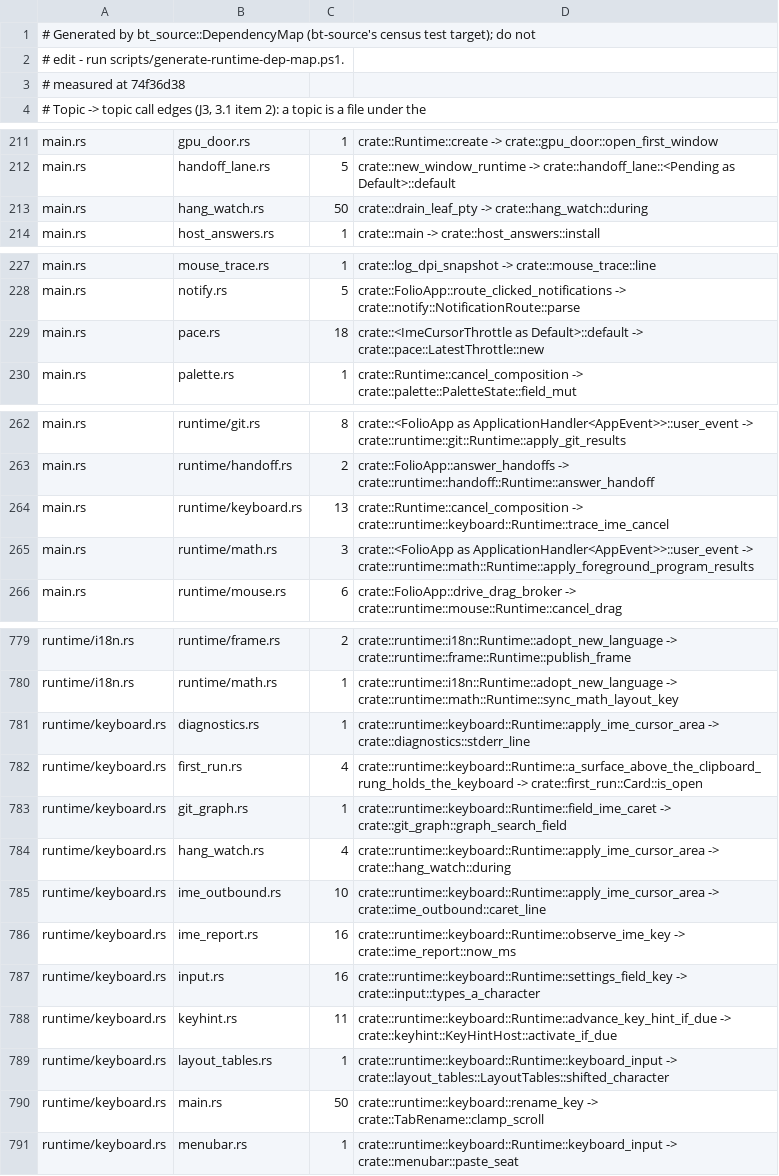
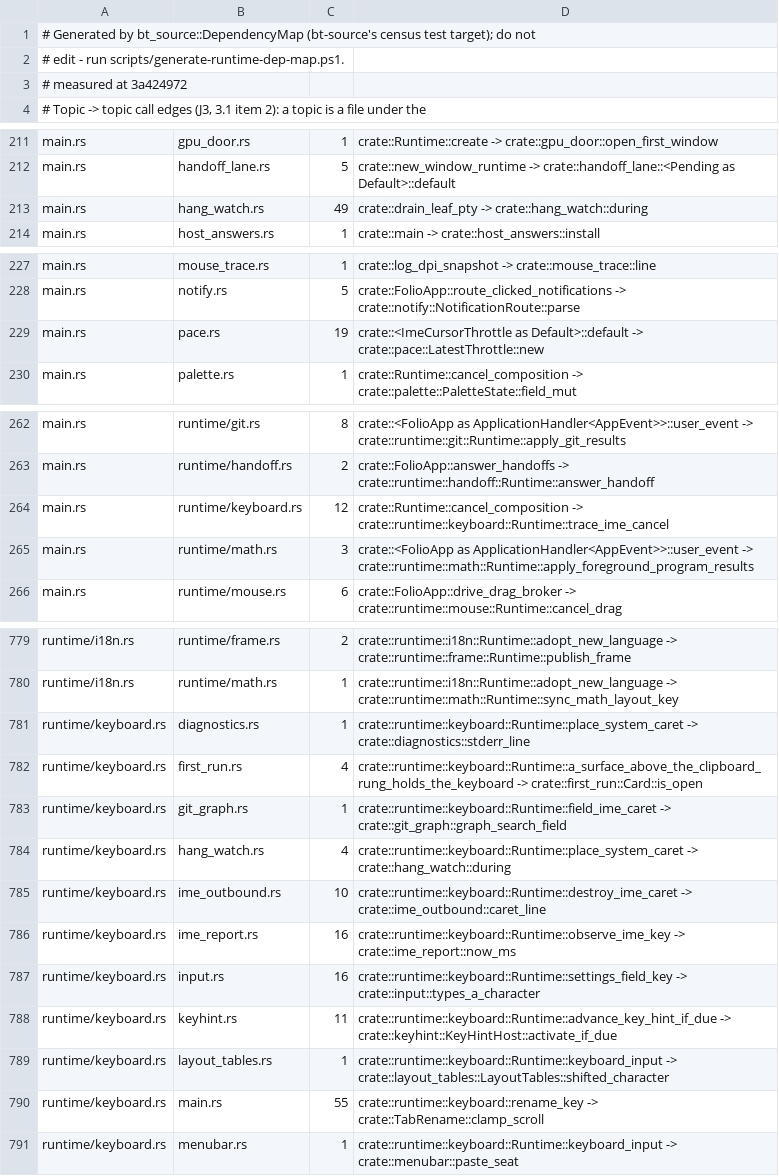
Before and after one commit to lulu-loopp/folio-terminal, a TSV file: docs/plans/design/runtime-dep-map/topics.tsv, drawn as a sheet; only a part is shown, gaps mark what is left out; the diff covers the shown part only.

```diff
--- a/docs/plans/design/runtime-dep-map/topics.tsv
+++ b/docs/plans/design/runtime-dep-map/topics.tsv
@@ -2,3 +2,3 @@
 # edit - run scripts/generate-runtime-dep-map.ps1.
-# measured at 74f36d38
+# measured at 3a424972
 # Topic -> topic call edges (J3, 3.1 item 2): a topic is a file under the
@@ -212,3 +212,3 @@ main.rs	gpu_door.rs	1	crate::Runtime::create -> crate::gpu_door::open_first_wind
 main.rs	handoff_lane.rs	5	crate::new_window_runtime -> crate::handoff_lane::<Pending as Default>::default
-main.rs	hang_watch.rs	50	crate::drain_leaf_pty -> crate::hang_watch::during
+main.rs	hang_watch.rs	49	crate::drain_leaf_pty -> crate::hang_watch::during
 main.rs	host_answers.rs	1	crate::main -> crate::host_answers::install
@@ -228,3 +228,3 @@ main.rs	mouse_trace.rs	1	crate::log_dpi_snapshot -> crate::mouse_trace::line
 main.rs	notify.rs	5	crate::FolioApp::route_clicked_notifications -> crate::notify::NotificationRoute::parse
-main.rs	pace.rs	18	crate::<ImeCursorThrottle as Default>::default -> crate::pace::LatestThrottle::new
+main.rs	pace.rs	19	crate::<ImeCursorThrottle as Default>::default -> crate::pace::LatestThrottle::new
 main.rs	palette.rs	1	crate::Runtime::cancel_composition -> crate::palette::PaletteState::field_mut
@@ -263,3 +263,3 @@ main.rs	runtime/git.rs	8	crate::<FolioApp as ApplicationHandler<AppEvent>>::user
 main.rs	runtime/handoff.rs	2	crate::FolioApp::answer_handoffs -> crate::runtime::handoff::Runtime::answer_handoff
-main.rs	runtime/keyboard.rs	13	crate::Runtime::cancel_composition -> crate::runtime::keyboard::Runtime::trace_ime_cancel
+main.rs	runtime/keyboard.rs	12	crate::Runtime::cancel_composition -> crate::runtime::keyboard::Runtime::trace_ime_cancel
 main.rs	runtime/math.rs	3	crate::<FolioApp as ApplicationHandler<AppEvent>>::user_event -> crate::runtime::math::Runtime::apply_foreground_program_results
@@ -780,7 +780,7 @@ runtime/i18n.rs	runtime/frame.rs	2	crate::runtime::i18n::Runtime::adopt_new_lang
 runtime/i18n.rs	runtime/math.rs	1	crate::runtime::i18n::Runtime::adopt_new_language -> crate::runtime::math::Runtime::sync_math_layout_key
-runtime/keyboard.rs	diagnostics.rs	1	crate::runtime::keyboard::Runtime::apply_ime_cursor_area -> crate::diagnostics::stderr_line
+runtime/keyboard.rs	diagnostics.rs	1	crate::runtime::keyboard::Runtime::place_system_caret -> crate::diagnostics::stderr_line
 runtime/keyboard.rs	first_run.rs	4	crate::runtime::keyboard::Runtime::a_surface_above_the_clipboard_rung_holds_the_keyboard -> crate::first_run::Card::is_open
 runtime/keyboard.rs	git_graph.rs	1	crate::runtime::keyboard::Runtime::field_ime_caret -> crate::git_graph::graph_search_field
-runtime/keyboard.rs	hang_watch.rs	4	crate::runtime::keyboard::Runtime::apply_ime_cursor_area -> crate::hang_watch::during
-runtime/keyboard.rs	ime_outbound.rs	10	crate::runtime::keyboard::Runtime::apply_ime_cursor_area -> crate::ime_outbound::caret_line
+runtime/keyboard.rs	hang_watch.rs	4	crate::runtime::keyboard::Runtime::place_system_caret -> crate::hang_watch::during
+runtime/keyboard.rs	ime_outbound.rs	10	crate::runtime::keyboard::Runtime::destroy_ime_caret -> crate::ime_outbound::caret_line
 runtime/keyboard.rs	ime_report.rs	16	crate::runtime::keyboard::Runtime::observe_ime_key -> crate::ime_report::now_ms
@@ -789,3 +789,3 @@ runtime/keyboard.rs	keyhint.rs	11	crate::runtime::keyboard::Runtime::advance_key
 runtime/keyboard.rs	layout_tables.rs	1	crate::runtime::keyboard::Runtime::keyboard_input -> crate::layout_tables::LayoutTables::shifted_character
-runtime/keyboard.rs	main.rs	50	crate::runtime::keyboard::rename_key -> crate::TabRename::clamp_scroll
+runtime/keyboard.rs	main.rs	55	crate::runtime::keyboard::rename_key -> crate::TabRename::clamp_scroll
 runtime/keyboard.rs	menubar.rs	1	crate::runtime::keyboard::Runtime::keyboard_input -> crate::menubar::paste_seat
```
Also changed, not shown: 2 edited cells elsewhere in this file, docs/plans/design/runtime-dep-map/doors.tsv, docs/plans/design/runtime-dep-map/fields.tsv, 1 other file.
